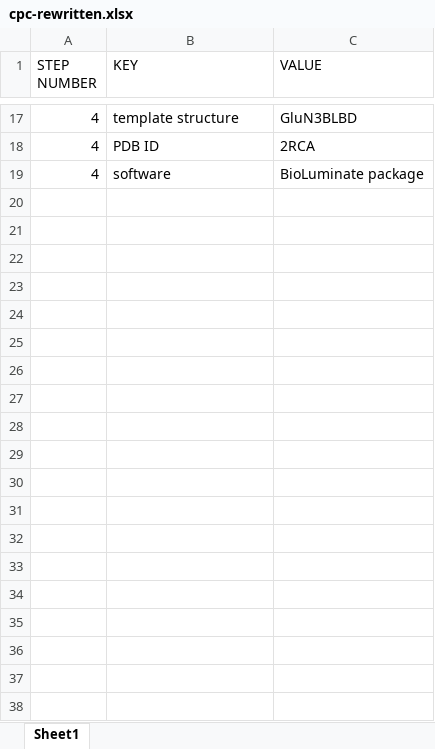
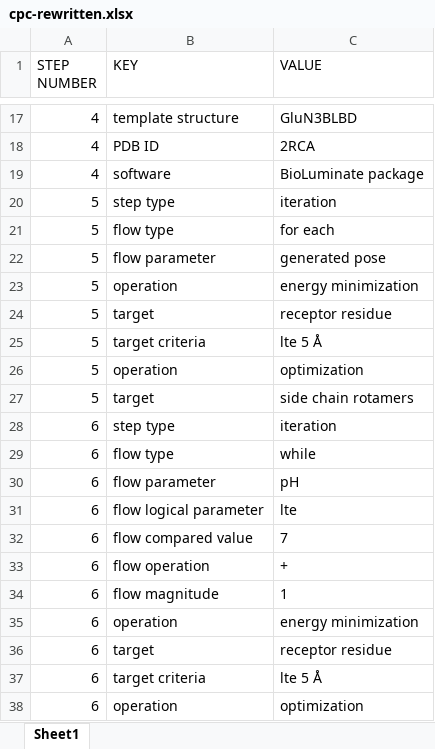
Before and after one commit to CPCLab/lister, an Excel workbook: output/cpc-rewritten.xlsx, sheet Sheet1, drawn as a sheet; only a part is shown, gaps mark what is left out; values as stored, in another font and other column widths than the file's, no borders; the diff covers the shown part only; the diff names each change by its address in the sheet, - before the commit and + after, or states it on an @@ line.

```diff
--- a/output/cpc-rewritten.xlsx (sheet Sheet1)
+++ b/output/cpc-rewritten.xlsx (sheet Sheet1)
+row 20: 5 | step type | iteration
+row 21: 5 | flow type | for each
+row 22: 5 | flow parameter | generated pose
+row 23: 5 | operation | energy minimization
+row 24: 5 | target | receptor residue
+row 25: 5 | target criteria | lte 5 Å
+row 26: 5 | operation | optimization
+row 27: 5 | target | side chain rotamers
+row 28: 6 | step type | iteration
+row 29: 6 | flow type | while
+row 30: 6 | flow parameter | pH
+row 31: 6 | flow logical parameter | lte
+row 32: 6 | flow compared value | 7
+row 33: 6 | flow operation | +
+row 34: 6 | flow magnitude | 1
+row 35: 6 | operation | energy minimization
+row 36: 6 | target | receptor residue
+row 37: 6 | target criteria | lte 5 Å
+row 38: 6 | operation | optimization
```
Also changed, not shown: 43 added rows elsewhere in this sheet, 4 other files.
